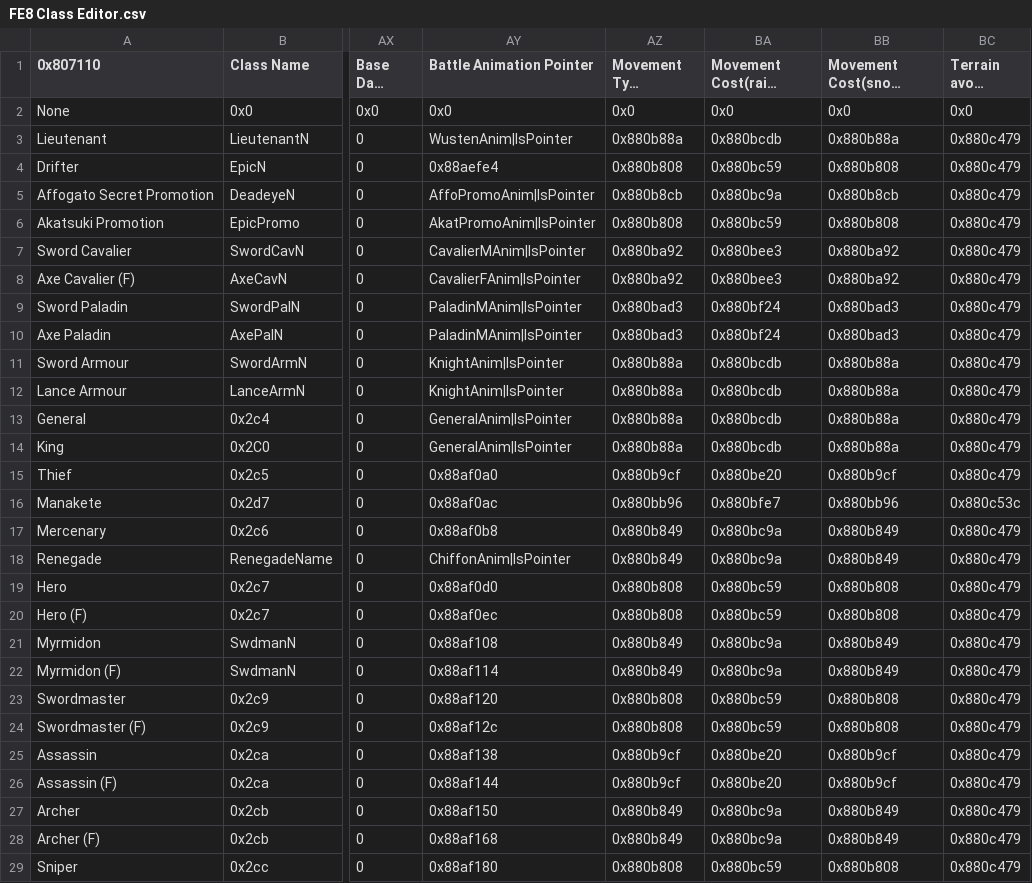
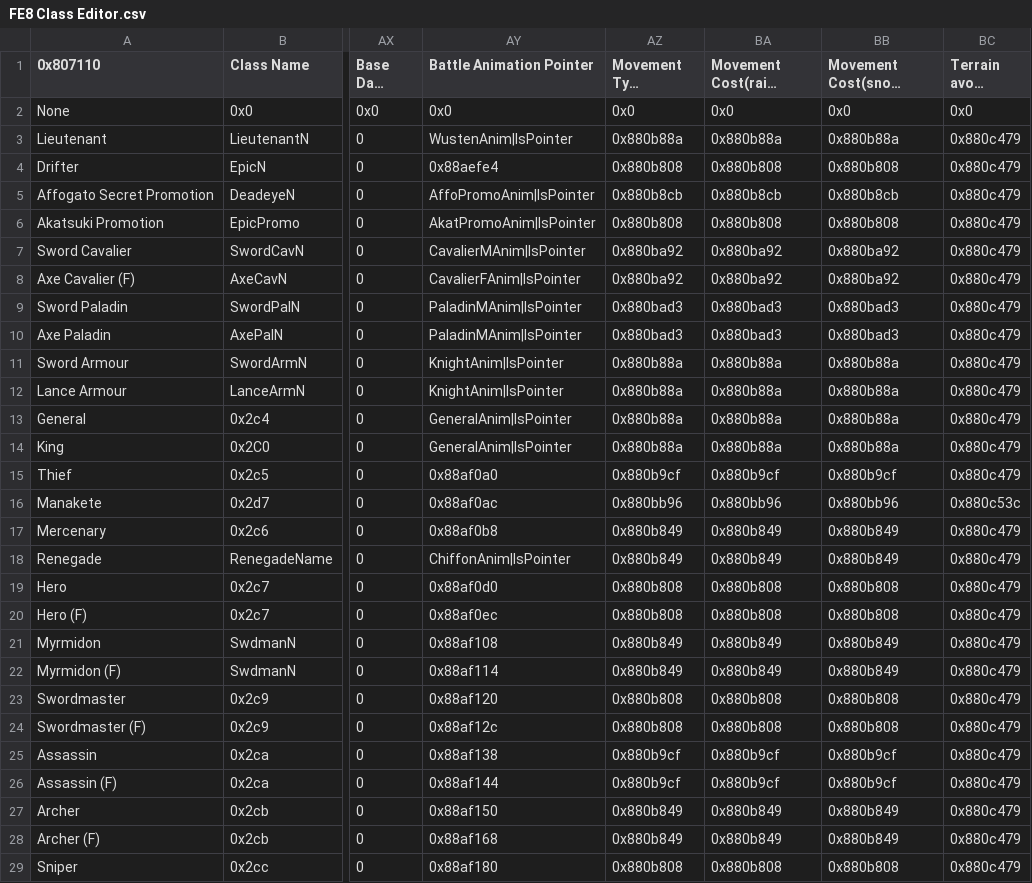
Before and after one commit to devvyyy/Devvy-Hack, a CSV file: Tables/FE8 Nightmare modules/Class & Character editors/FE8 Class Editor.csv, drawn as a sheet; only a part is shown, gaps mark what is left out; long unchanged cells end in …; the diff covers the shown part only; the diff names each change by its address in the sheet, - before the commit and + after, or states it on an @@ line.

```diff
--- a/Tables/FE8 Nightmare modules/Class & Character editors/FE8 Class Editor.csv
+++ b/Tables/FE8 Nightmare modules/Class & Character editors/FE8 Class Editor.csv
-BA3 (Movement Cost(rain) Pointer): 0x880bcdb
+BA3 (Movement Cost(rain) Pointer): 0x880b88a
-BA4 (Movement Cost(rain) Pointer): 0x880bc59
+BA4 (Movement Cost(rain) Pointer): 0x880b808
-BA5 (Movement Cost(rain) Pointer): 0x880bc9a
+BA5 (Movement Cost(rain) Pointer): 0x880b8cb
-BA6 (Movement Cost(rain) Pointer): 0x880bc59
+BA6 (Movement Cost(rain) Pointer): 0x880b808
-BA7:BA8 (Movement Cost(rain) Pointer): 0x880bee3
+BA7:BA8 (Movement Cost(rain) Pointer): 0x880ba92
-BA9:BA10 (Movement Cost(rain) Pointer): 0x880bf24
+BA9:BA10 (Movement Cost(rain) Pointer): 0x880bad3
-BA11:BA14 (Movement Cost(rain) Pointer): 0x880bcdb
+BA11:BA14 (Movement Cost(rain) Pointer): 0x880b88a
-BA15 (Movement Cost(rain) Pointer): 0x880be20
+BA15 (Movement Cost(rain) Pointer): 0x880b9cf
-BA16 (Movement Cost(rain) Pointer): 0x880bfe7
+BA16 (Movement Cost(rain) Pointer): 0x880bb96
-BA17:BA18 (Movement Cost(rain) Pointer): 0x880bc9a
+BA17:BA18 (Movement Cost(rain) Pointer): 0x880b849
-BA19:BA20 (Movement Cost(rain) Pointer): 0x880bc59
+BA19:BA20 (Movement Cost(rain) Pointer): 0x880b808
-BA21:BA22 (Movement Cost(rain) Pointer): 0x880bc9a
+BA21:BA22 (Movement Cost(rain) Pointer): 0x880b849
-BA23:BA24 (Movement Cost(rain) Pointer): 0x880bc59
+BA23:BA24 (Movement Cost(rain) Pointer): 0x880b808
-BA25:BA26 (Movement Cost(rain) Pointer): 0x880be20
+BA25:BA26 (Movement Cost(rain) Pointer): 0x880b9cf
-BA27:BA28 (Movement Cost(rain) Pointer): 0x880bc9a
+BA27:BA28 (Movement Cost(rain) Pointer): 0x880b849
-BA29 (Movement Cost(rain) Pointer): 0x880bc59
+BA29 (Movement Cost(rain) Pointer): 0x880b808
```
Also changed, not shown: 88 edited cells elsewhere in this file, 16 other files.
